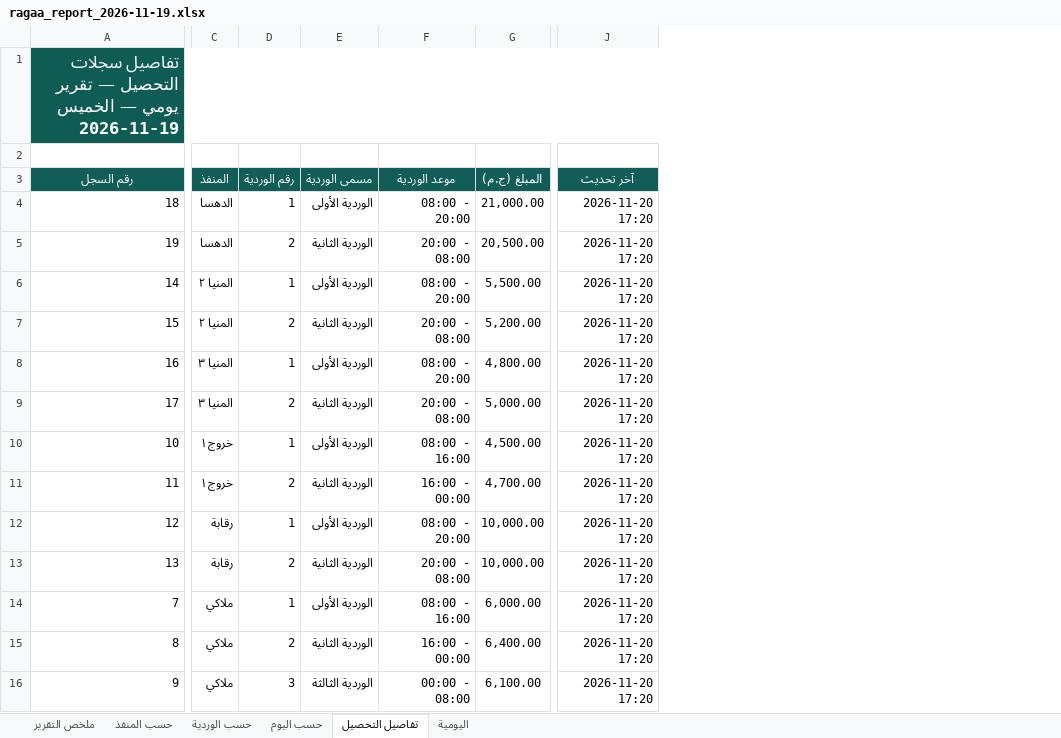
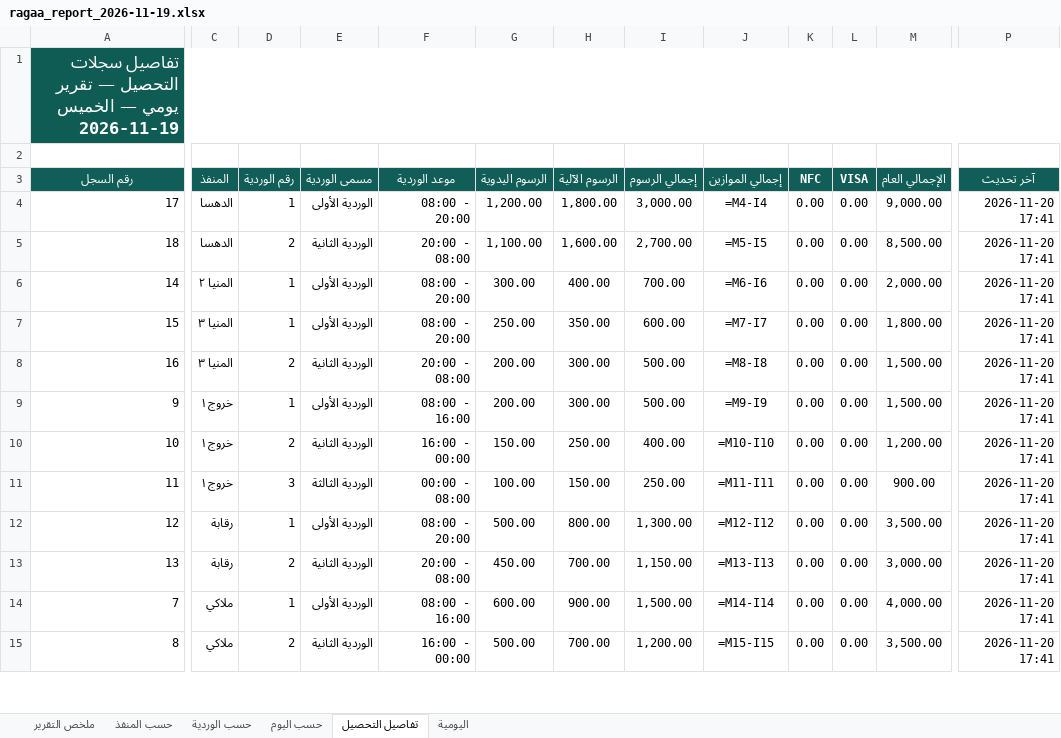
Before and after one commit to ahmadtefa/RAGAA, an Excel workbook: review/ragaa_report_2026-11-19.xlsx, sheet تفاصيل التحصيل, drawn as a sheet; only a part is shown, gaps mark what is left out; values as stored, in another font and other column widths than the file's, no borders; formulas without a stored value are shown as written; removed rows and columns are numbered as before the commit, all else as after; rows hold the shown columns only; the diff covers the shown part only; the diff names each change by its address in the sheet, - before the commit and + after, or states it on an @@ line.

```diff
--- a/review/ragaa_report_2026-11-19.xlsx (sheet تفاصيل التحصيل)
+++ b/review/ragaa_report_2026-11-19.xlsx (sheet تفاصيل التحصيل)
-column G (المبلغ (ج.م)), row 4: 21,000.00; rows 6-8: 5,500.00 | 5,200.00 | 4,800.00; rows 10-15: 4,500.00 | 4,700.00 | 10,000.00 | 10,000.00 | 6,000.00 | 6,400.00
+column G (الرسوم اليدوية), rows 5-8: 1,100.00 | 300.00 | 250.00 | 200.00; rows 10-15: 150.00 | 100.00 | 500.00 | 450.00 | 600.00 | 500.00
+column H (الرسوم الآلية), rows 5-8: 1,600.00 | 400.00 | 350.00 | 300.00; rows 10-15: 250.00 | 150.00 | 800.00 | 700.00 | 900.00 | 700.00
+column I (إجمالي الرسوم), rows 5-8: 2,700.00 | 700.00 | 600.00 | 500.00; rows 10-15: 400.00 | 250.00 | 1,300.00 | 1,150.00 | 1,500.00 | 1,200.00
+column J (إجمالي الموازين), rows 5-8: =M5-I5 | =M6-I6 | =M7-I7 | =M8-I8; rows 10-15: =M10-I10 | =M11-I11 | =M12-I12 | =M13-I13 | =M14-I14 | =M15-I15
+column K (NFC), rows 5-8: all 0.00; rows 10-15: all 0.00
+column L (VISA), rows 5-8: all 0.00; rows 10-15: all 0.00
+column M (الإجمالي العام), rows 5-8: 8,500.00 | 2,000.00 | 1,800.00 | 1,500.00; rows 10-15: 1,200.00 | 900.00 | 3,500.00 | 3,000.00 | 4,000.00 | 3,500.00
+row 4: 17 | الدهسا | 1 | الوردية الأولى | 08:00 - 20:00 | 1,200.00 | 1,800.00 | 3,000.00 | =M4-I4 | 0.00 | 0.00 | 9,000.00 | 2026-11-20 17:41
-D5 (رقم الوردية): 1
+D5 (رقم الوردية): 2
-E5 (مسمى الوردية): الوردية الأولى
+E5 (مسمى الوردية): الوردية الثانية
-F5 (موعد الوردية): 08:00 - 20:00
+F5 (موعد الوردية): 20:00 - 08:00
-P5 (آخر تحديث): 2026-11-20 17:20
+P5 (آخر تحديث): 2026-11-20 17:41
-row 5: 19 | الدهسا | 2 | الوردية الثانية | 20:00 - 08:00 | 20,500.00 | 2026-11-20 17:20
-P6:P8 (آخر تحديث): 2026-11-20 17:20
+P6:P8 (آخر تحديث): 2026-11-20 17:41
-C7 (المنفذ): المنيا ٢
+C7 (المنفذ): المنيا ٣
-D7 (رقم الوردية): 2
+D7 (رقم الوردية): 1
-E7 (مسمى الوردية): الوردية الثانية
+E7 (مسمى الوردية): الوردية الأولى
-F7 (موعد الوردية): 20:00 - 08:00
+F7 (موعد الوردية): 08:00 - 20:00
-D8 (رقم الوردية): 1
+D8 (رقم الوردية): 2
-E8 (مسمى الوردية): الوردية الأولى
+E8 (مسمى الوردية): الوردية الثانية
-F8 (موعد الوردية): 08:00 - 20:00
+F8 (موعد الوردية): 20:00 - 08:00
-row 9: 17 | المنيا ٣ | 2 | الوردية الثانية | 20:00 - 08:00 | 5,000.00 | 2026-11-20 17:20
+row 9: 9 | خروج ١ | 1 | الوردية الأولى | 08:00 - 16:00 | 200.00 | 300.00 | 500.00 | =M9-I9 | 0.00 | 0.00 | 1,500.00 | 2026-11-20 17:41
-D10 (رقم الوردية): 1
+D10 (رقم الوردية): 2
-E10 (مسمى الوردية): الوردية الأولى
+E10 (مسمى الوردية): الوردية الثانية
-F10 (موعد الوردية): 08:00 - 16:00
+F10 (موعد الوردية): 16:00 - 00:00
-P10:P15 (آخر تحديث): 2026-11-20 17:20
+P10:P15 (آخر تحديث): 2026-11-20 17:41
-D11 (رقم الوردية): 2
+D11 (رقم الوردية): 3
-E11 (مسمى الوردية): الوردية الثانية
+E11 (مسمى الوردية): الوردية الثالثة
-F11 (موعد الوردية): 16:00 - 00:00
+F11 (موعد الوردية): 00:00 - 08:00
-row 16: 9 | ملاكي | 3 | الوردية الثالثة | 00:00 - 08:00 | 6,100.00 | 2026-11-20 17:20
```
Also changed, not shown: 7 edited cells elsewhere in this sheet, sheet اليومية, sheet حسب المنفذ, sheet حسب الوردية, sheet حسب اليوم, sheet ملخص التقرير, 4 other files.
